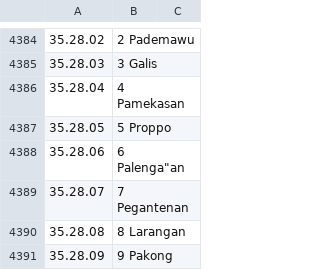
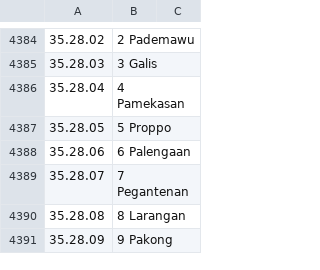
Before and after one commit to benangmerah/wilayah, a CSV file: datasources/permendagri-18-2013/buku-induk.tabula-processed.csv, drawn as a sheet; only a part is shown, gaps mark what is left out; the diff names each change by its address in the sheet, - before the commit and + after, or states it on an @@ line.

Commit message:
Minor cleanup of Permendagri csv

```diff
--- a/datasources/permendagri-18-2013/buku-induk.tabula-processed.csv
+++ b/datasources/permendagri-18-2013/buku-induk.tabula-processed.csv
-B4388: 6 Palenga"an
+B4388: 6 Palengaan
```
